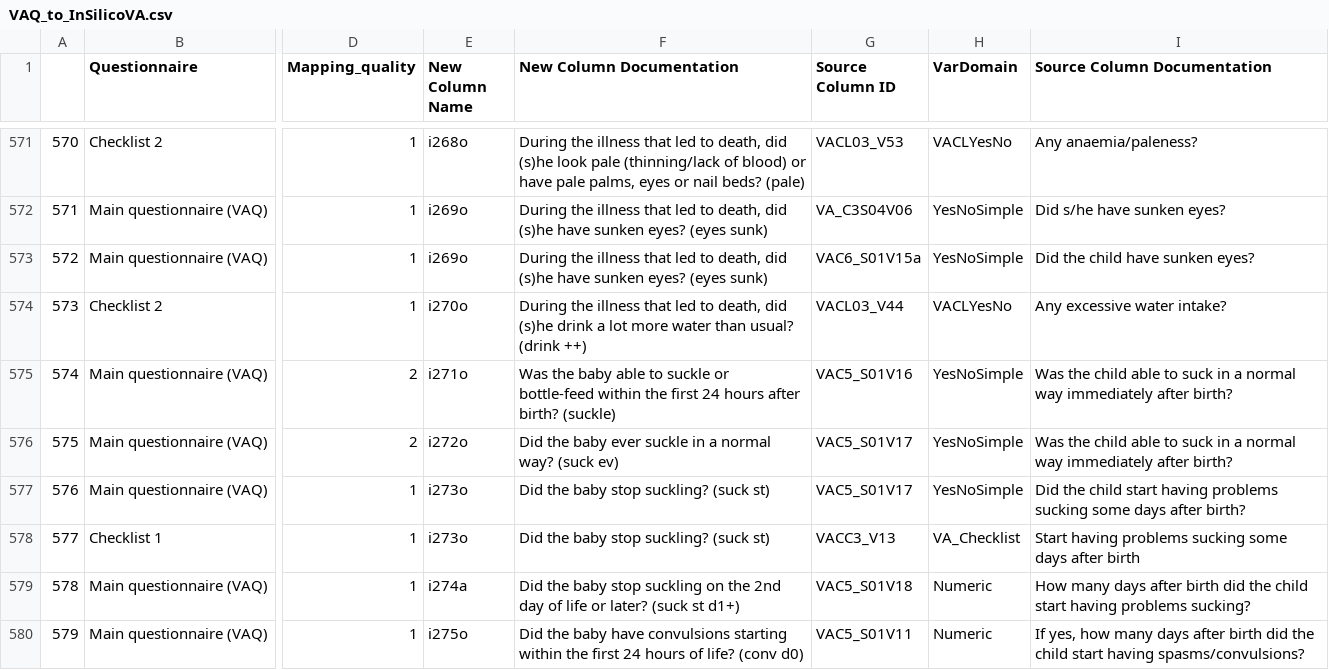
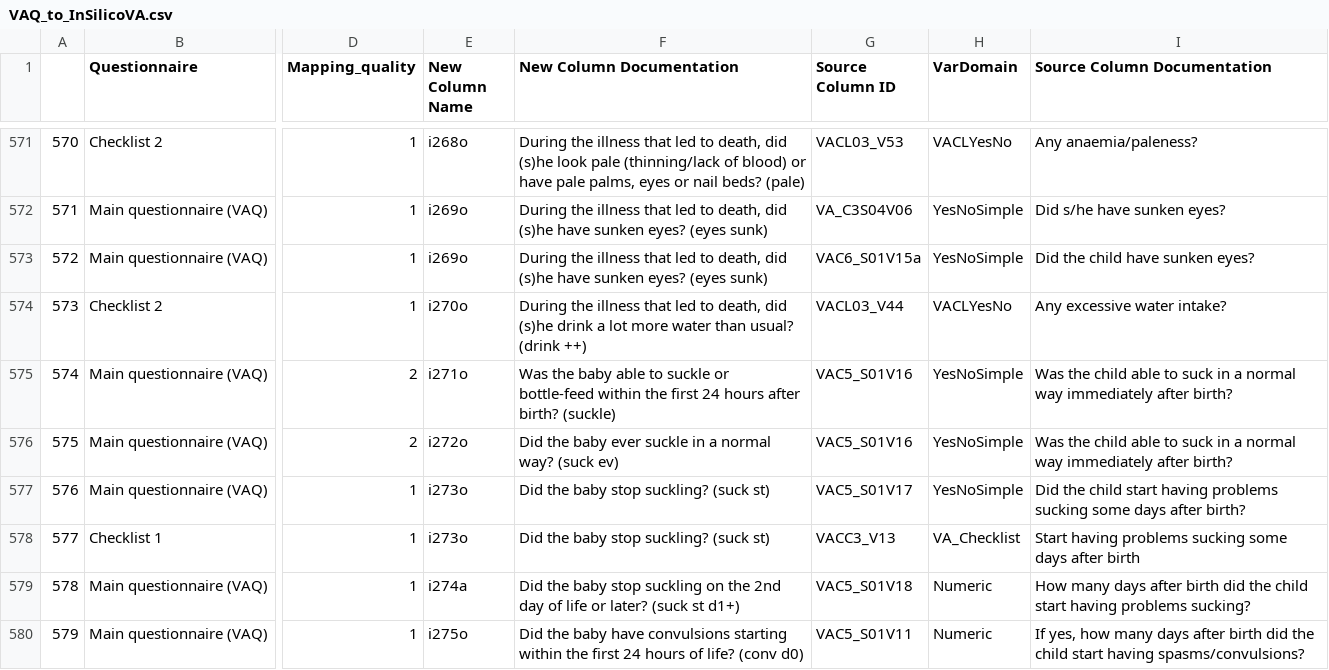
Before and after one commit to AHRIORG/VAConvert.jl, a CSV file: mapping/VAQ_to_InSilicoVA.csv, drawn as a sheet; only a part is shown, gaps mark what is left out; the diff covers the shown part only; the diff names each change by its address in the sheet, - before the commit and + after, or states it on an @@ line.

Commit message:
Corrections mapping VAQ
Corrections ART mapping, and small details

```diff
--- a/mapping/VAQ_to_InSilicoVA.csv
+++ b/mapping/VAQ_to_InSilicoVA.csv
-G576 (Source Column ID): VAC5_S01V17
+G576 (Source Column ID): VAC5_S01V16
```
Also changed, not shown: 12 added rows, 20 edited cells and row numbers in column A elsewhere in this file, mapping/NumericVariables_with_missing.csv, mapping/VA_Duration_Unit_equivalence.csv.
